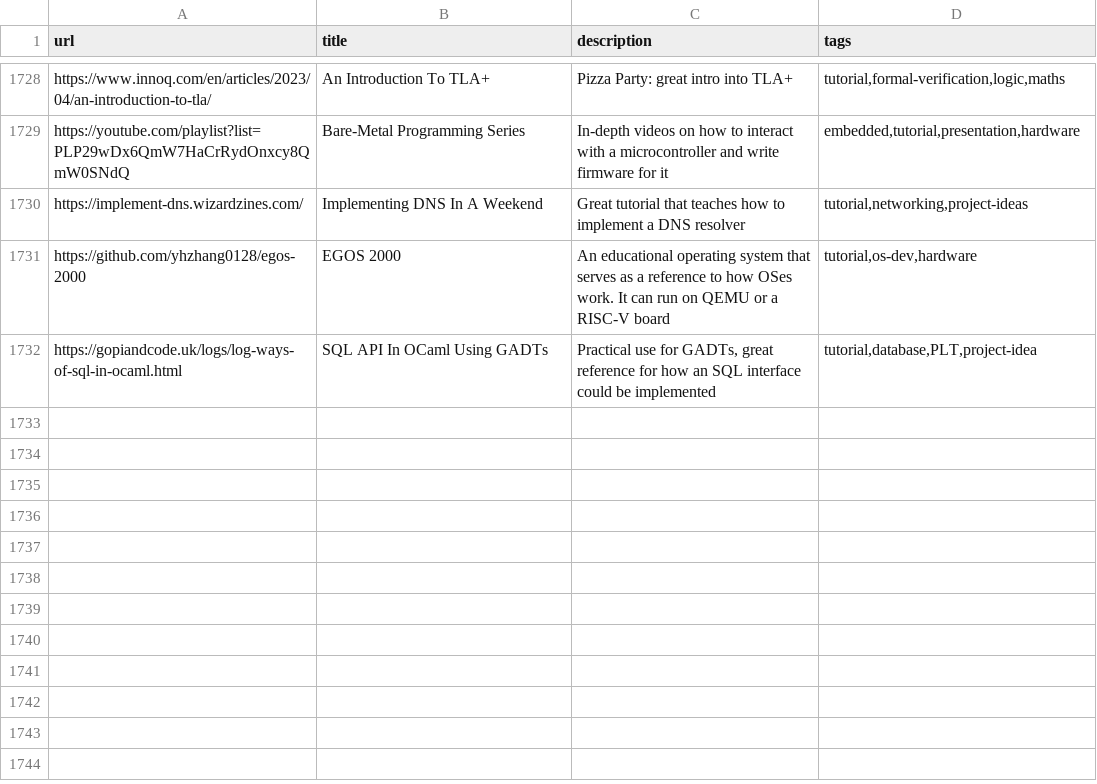
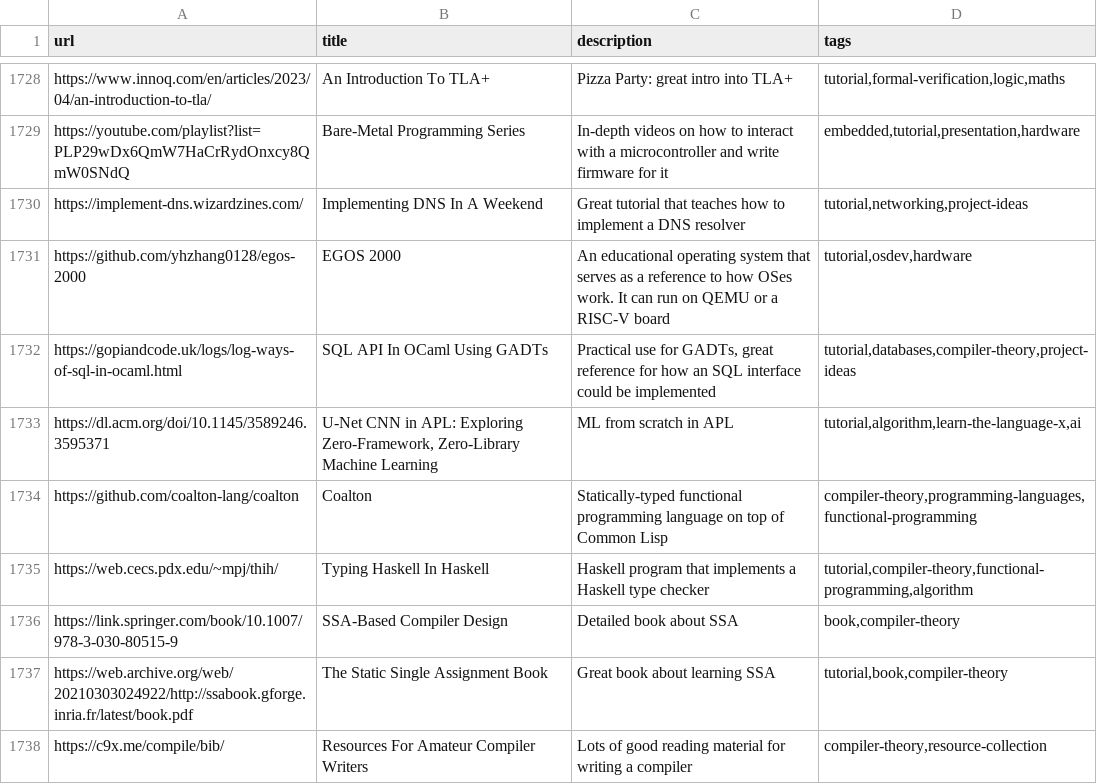
Before and after one commit to AlexandruIca/Stuff, a CSV file: index.csv, drawn as a sheet; only a part is shown, gaps mark what is left out.

Commit message:
New links
Signed-off-by: Ică Alexandru-Gabriel <alexi@minus-ze.ro>

```diff
--- a/index.csv
+++ b/index.csv
@@ -1730,3 +1730,9 @@ url,title,description,tags
 "https://implement-dns.wizardzines.com/","Implementing DNS In A Weekend","Great tutorial that teaches how to implement a DNS resolver","tutorial,networking,project-ideas"
-"https://github.com/yhzhang0128/egos-2000","EGOS 2000","An educational operating system that serves as a reference to how OSes work. It can run on QEMU or a RISC-V board","tutorial,os-dev,hardware"
-"https://gopiandcode.uk/logs/log-ways-of-sql-in-ocaml.html","SQL API In OCaml Using GADTs","Practical use for GADTs, great reference for how an SQL interface could be implemented","tutorial,database,PLT,project-idea"
+"https://github.com/yhzhang0128/egos-2000","EGOS 2000","An educational operating system that serves as a reference to how OSes work. It can run on QEMU or a RISC-V board","tutorial,osdev,hardware"
+"https://gopiandcode.uk/logs/log-ways-of-sql-in-ocaml.html","SQL API In OCaml Using GADTs","Practical use for GADTs, great reference for how an SQL interface could be implemented","tutorial,databases,compiler-theory,project-ideas"
+"https://dl.acm.org/doi/10.1145/3589246.3595371","U-Net CNN in APL: Exploring Zero-Framework, Zero-Library Machine Learning","ML from scratch in APL","tutorial,algorithm,learn-the-language-x,ai"
+"https://github.com/coalton-lang/coalton","Coalton","Statically-typed functional programming language on top of Common Lisp","compiler-theory,programming-languages,functional-programming"
+"https://web.cecs.pdx.edu/~mpj/thih/","Typing Haskell In Haskell","Haskell program that implements a Haskell type checker","tutorial,compiler-theory,functional-programming,algorithm"
+"https://link.springer.com/book/10.1007/978-3-030-80515-9","SSA-Based Compiler Design","Detailed book about SSA","book,compiler-theory"
+"https://web.archive.org/web/20210303024922/http://ssabook.gforge.inria.fr/latest/book.pdf","The Static Single Assignment Book","Great book about learning SSA","tutorial,book,compiler-theory"
+"https://c9x.me/compile/bib/","Resources For Amateur Compiler Writers","Lots of good reading material for writing a compiler","compiler-theory,resource-collection"
```
Also changed, not shown: 1 other file.
